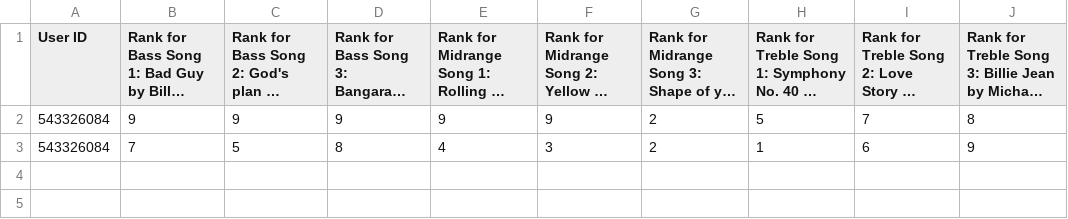
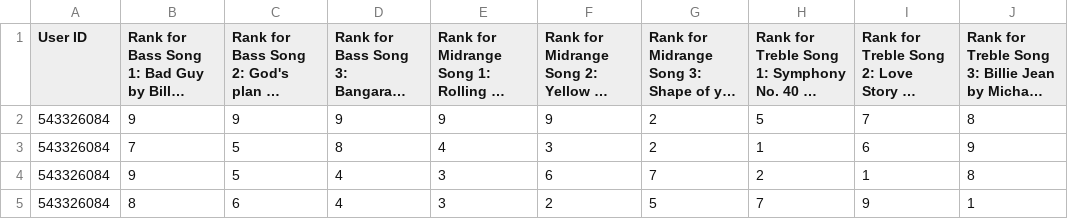
Before and after one commit to qub1e/bot_tg, a CSV file: song_rankings.csv, drawn as a sheet; long unchanged cells end in …; the diff names each change by its address in the sheet, - before the commit and + after, or states it on an @@ line.

Commit message:
added google sheets

```diff
--- a/song_rankings.csv
+++ b/song_rankings.csv
+row 4: 543326084 | 9 | 5 | 4 | 3 | 6 | 7 | 2 | 1 | 8
+row 5: 543326084 | 8 | 6 | 4 | 3 | 2 | 5 | 7 | 9 | 1
```
Also changed, not shown: 2 other files.
